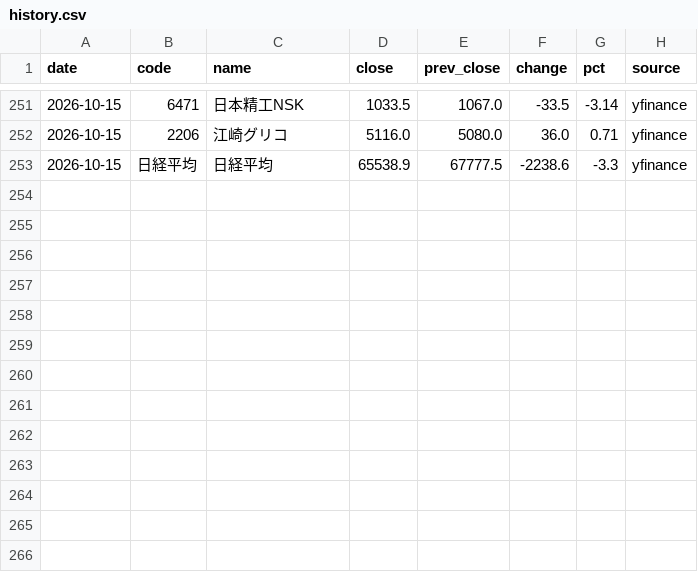
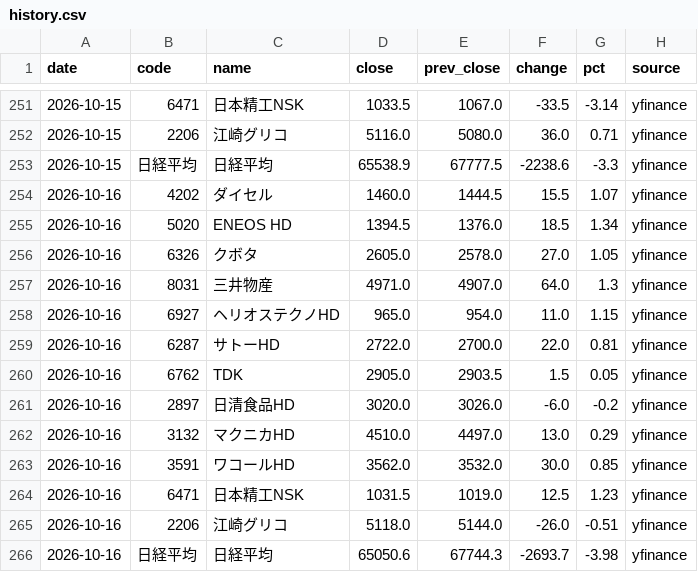
Before and after one commit to sano-naoyuki/news-watch, a CSV file: data/history.csv, drawn as a sheet; only a part is shown, gaps mark what is left out.

```diff
--- a/data/history.csv
+++ b/data/history.csv
@@ -253 +253,14 @@ date,code,name,close,prev_close,change,pct,source
 2026-10-15,日経平均,日経平均,65538.9,67777.5,-2238.6,-3.3,yfinance
+2026-10-16,4202,ダイセル,1460.0,1444.5,15.5,1.07,yfinance
+2026-10-16,5020,ENEOS HD,1394.5,1376.0,18.5,1.34,yfinance
+2026-10-16,6326,クボタ,2605.0,2578.0,27.0,1.05,yfinance
+2026-10-16,8031,三井物産,4971.0,4907.0,64.0,1.3,yfinance
+2026-10-16,6927,ヘリオステクノHD,965.0,954.0,11.0,1.15,yfinance
+2026-10-16,6287,サトーHD,2722.0,2700.0,22.0,0.81,yfinance
+2026-10-16,6762,TDK,2905.0,2903.5,1.5,0.05,yfinance
+2026-10-16,2897,日清食品HD,3020.0,3026.0,-6.0,-0.2,yfinance
+2026-10-16,3132,マクニカHD,4510.0,4497.0,13.0,0.29,yfinance
+2026-10-16,3591,ワコールHD,3562.0,3532.0,30.0,0.85,yfinance
+2026-10-16,6471,日本精工NSK,1031.5,1019.0,12.5,1.23,yfinance
+2026-10-16,2206,江崎グリコ,5118.0,5144.0,-26.0,-0.51,yfinance
+2026-10-16,日経平均,日経平均,65050.6,67744.3,-2693.7,-3.98,yfinance
```
Also changed, not shown: 1 other file.
